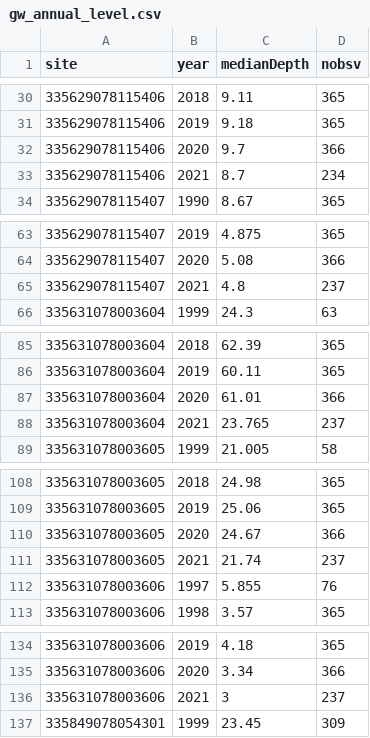
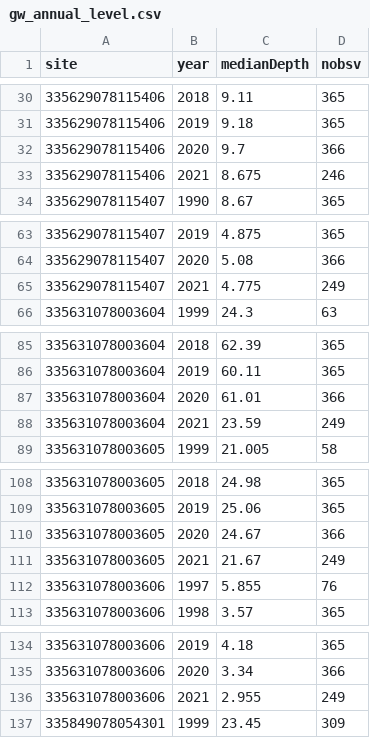
Before and after one commit to sab159/TriangleWaterSupplyDashboard, a CSV file: deploy/nc-water-supply/data_state/gw/gw_annual_level.csv, drawn as a sheet; only a part is shown, gaps mark what is left out; the diff covers the shown part only.

```diff
--- a/deploy/nc-water-supply/data_state/gw/gw_annual_level.csv
+++ b/deploy/nc-water-supply/data_state/gw/gw_annual_level.csv
@@ -32,3 +32,3 @@
 "335629078115406",2020,9.7,366
-"335629078115406",2021,8.7,234
+"335629078115406",2021,8.675,246
 "335629078115407",1990,8.67,365
@@ -64,3 +64,3 @@
 "335629078115407",2020,5.08,366
-"335629078115407",2021,4.8,237
+"335629078115407",2021,4.775,249
 "335631078003604",1999,24.3,63
@@ -87,3 +87,3 @@
 "335631078003604",2020,61.01,366
-"335631078003604",2021,23.765,237
+"335631078003604",2021,23.59,249
 "335631078003605",1999,21.005,58
@@ -110,3 +110,3 @@
 "335631078003605",2020,24.67,366
-"335631078003605",2021,21.74,237
+"335631078003605",2021,21.67,249
 "335631078003606",1997,5.855,76
@@ -135,3 +135,3 @@
 "335631078003606",2020,3.34,366
-"335631078003606",2021,3,237
+"335631078003606",2021,2.955,249
 "335849078054301",1999,23.45,309
```
Also changed, not shown: 146 edited cells elsewhere in this file, deploy/nc-water-supply/data/reservoirs/reservoir_stats.csv, deploy/nc-water-supply/data/streamflow/sites_status.csv, 35 other files.
